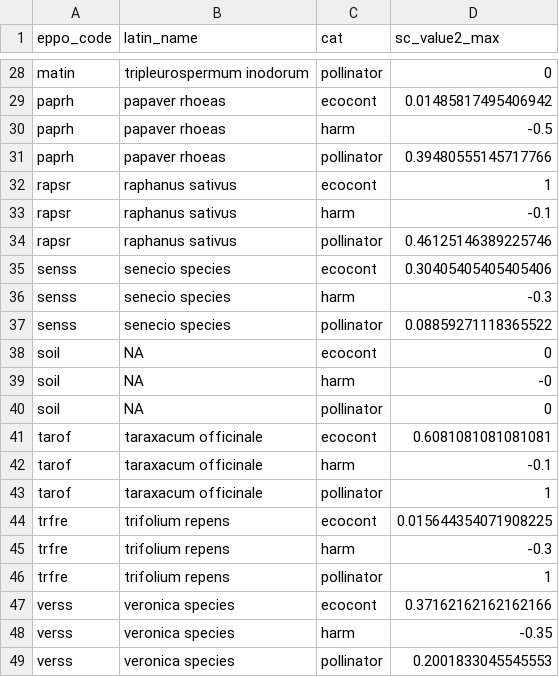
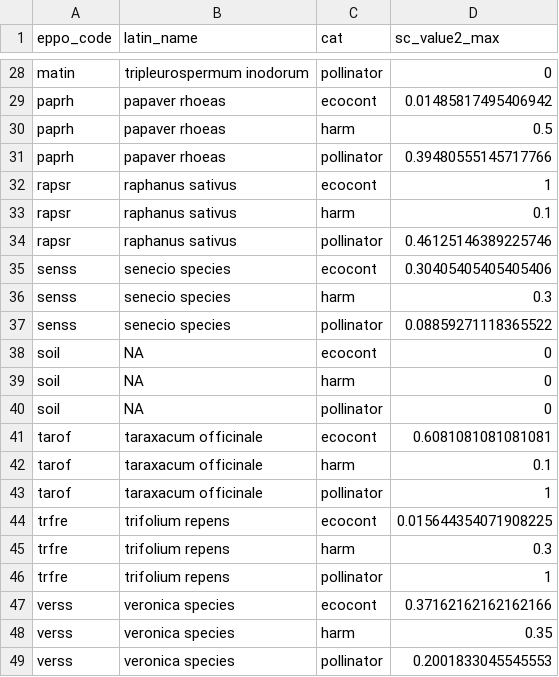
Before and after one commit to vanichols/ghproj_CENTS, a CSV file: data/tidy_spvalue.csv, drawn as a sheet; only a part is shown, gaps mark what is left out; the diff covers the shown part only.

```diff
--- a/data/tidy_spvalue.csv
+++ b/data/tidy_spvalue.csv
@@ -29,21 +29,21 @@ matin,tripleurospermum inodorum,pollinator,0
 paprh,papaver rhoeas,ecocont,0.01485817495406942
-paprh,papaver rhoeas,harm,-0.5
+paprh,papaver rhoeas,harm,0.5
 paprh,papaver rhoeas,pollinator,0.39480555145717766
 rapsr,raphanus sativus,ecocont,1
-rapsr,raphanus sativus,harm,-0.1
+rapsr,raphanus sativus,harm,0.1
 rapsr,raphanus sativus,pollinator,0.46125146389225746
 senss,senecio species,ecocont,0.30405405405405406
-senss,senecio species,harm,-0.3
+senss,senecio species,harm,0.3
 senss,senecio species,pollinator,0.08859271118365522
 soil,NA,ecocont,0
-soil,NA,harm,-0
+soil,NA,harm,0
 soil,NA,pollinator,0
 tarof,taraxacum officinale,ecocont,0.6081081081081081
-tarof,taraxacum officinale,harm,-0.1
+tarof,taraxacum officinale,harm,0.1
 tarof,taraxacum officinale,pollinator,1
 trfre,trifolium repens,ecocont,0.015644354071908225
-trfre,trifolium repens,harm,-0.3
+trfre,trifolium repens,harm,0.3
 trfre,trifolium repens,pollinator,1
 verss,veronica species,ecocont,0.37162162162162166
-verss,veronica species,harm,-0.35
+verss,veronica species,harm,0.35
 verss,veronica species,pollinator,0.2001833045545553
```
Also changed, not shown: 9 edited cells elsewhere in this file, data/tidy_tradeoffs.csv, 7 other files.
